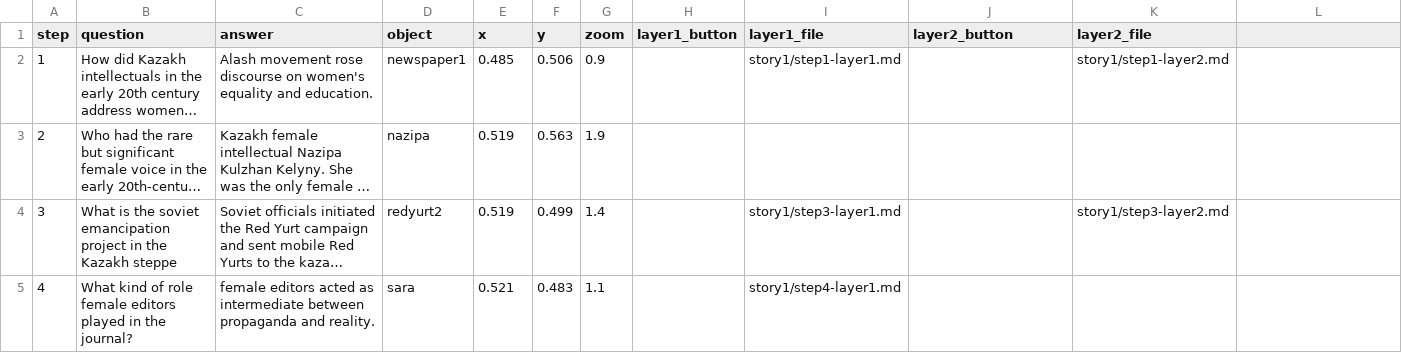
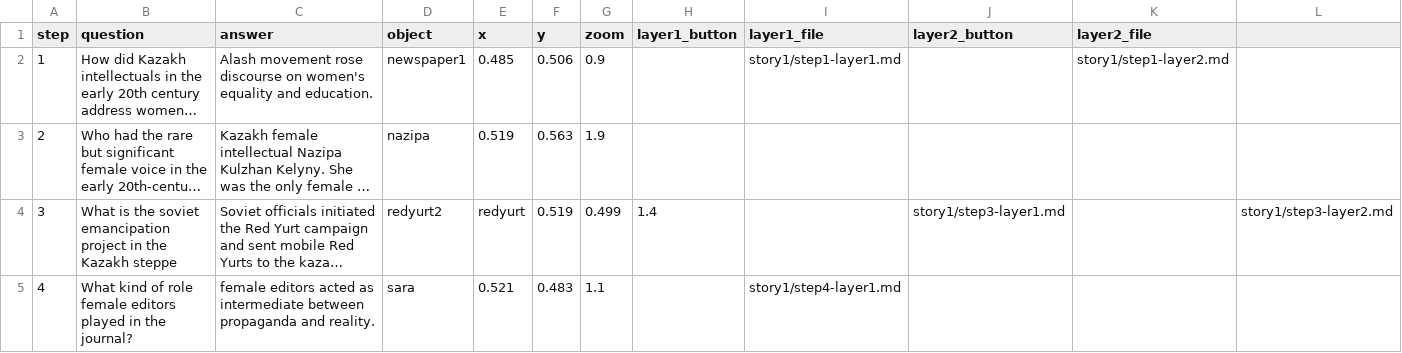
Before and after one commit to happy-ayka/kazakhwomen, a CSV file: components/structures/story-1.csv, drawn as a sheet; long unchanged cells end in …; the diff names each change by its address in the sheet, - before the commit and + after, or states it on an @@ line.

Commit message:
Update story-1.csv

```diff
--- a/components/structures/story-1.csv
+++ b/components/structures/story-1.csv
-E4 (x): 0.519
+E4 (x): redyurt
-F4 (y): 0.499
+F4 (y): 0.519
-G4 (zoom): 1.4
+G4 (zoom): 0.499
-H4 (layer1_button): (empty)
+H4 (layer1_button): 1.4
-I4 (layer1_file): story1/step3-layer1.md
+I4 (layer1_file): (empty)
-J4 (layer2_button): (empty)
+J4 (layer2_button): story1/step3-layer1.md
-K4 (layer2_file): story1/step3-layer2.md
+K4 (layer2_file): (empty)
-L4: (empty)
+L4: story1/step3-layer2.md
```
